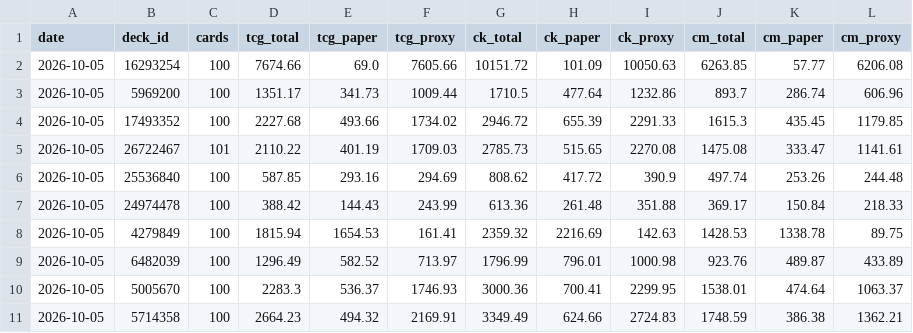
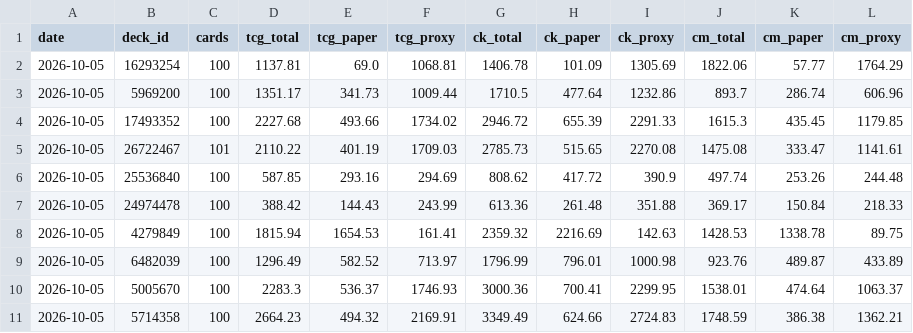
Before and after one commit to jimna-h/archidekt-price-tracker, a CSV file: data/totals.csv, drawn as a sheet.

```diff
--- a/data/totals.csv
+++ b/data/totals.csv
@@ -1,3 +1,3 @@
 date,deck_id,cards,tcg_total,tcg_paper,tcg_proxy,ck_total,ck_paper,ck_proxy,cm_total,cm_paper,cm_proxy
-2026-10-05,16293254,100,7674.66,69.0,7605.66,10151.72,101.09,10050.63,6263.85,57.77,6206.08
+2026-10-05,16293254,100,1137.81,69.0,1068.81,1406.78,101.09,1305.69,1822.06,57.77,1764.29
 2026-10-05,5969200,100,1351.17,341.73,1009.44,1710.5,477.64,1232.86,893.7,286.74,606.96
```
Also changed, not shown: data/card_prices/2026-10.csv, data/decklists.csv, 1 other file.
